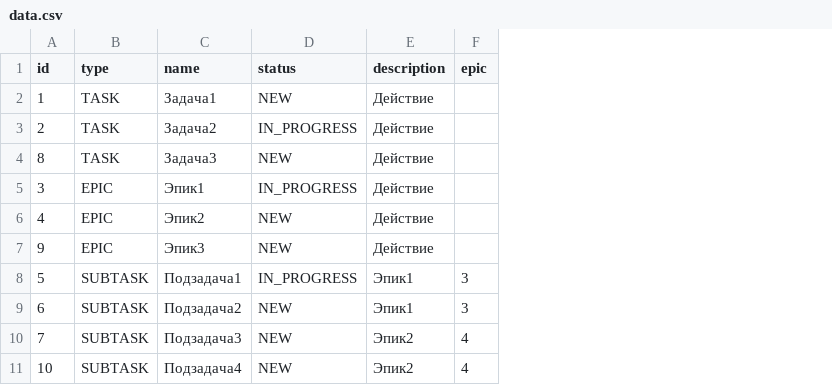
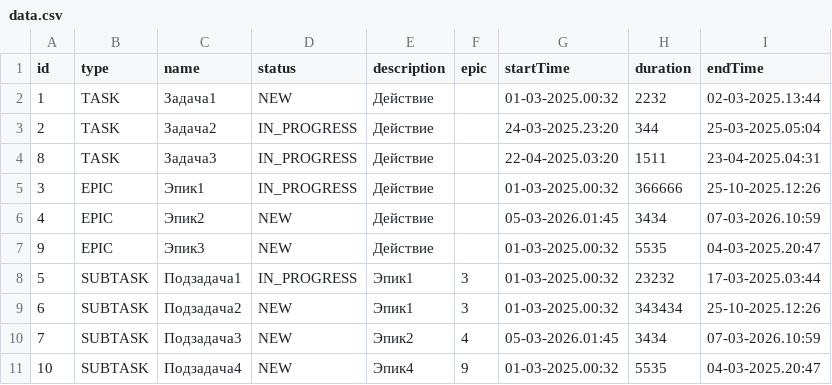
Before and after one commit to CyberSnake-VP/java-kanban, a CSV file: out/production/java-kanban/tasktracker/files/data.csv, drawn as a sheet; the diff names each change by its address in the sheet, - before the commit and + after, or states it on an @@ line.

```diff
--- a/out/production/java-kanban/tasktracker/files/data.csv
+++ b/out/production/java-kanban/tasktracker/files/data.csv
+column G (startTime), rows 2-11: 01-03-2025.00:32 | 24-03-2025.23:20 | 22-04-2025.03:20 | 01-03-2025.00:32 | 05-03-2026.01:45 | 01-03-2025.00:32 | 01-03-2025.00:32 | 01-03-2025.00:32 | 05-03-2026.01:45 | 01-03-2025.00:32
+column H (duration), rows 2-11: 2232 | 344 | 1511 | 366666 | 3434 | 5535 | 23232 | 343434 | 3434 | 5535
+column I (endTime), rows 2-11: 02-03-2025.13:44 | 25-03-2025.05:04 | 23-04-2025.04:31 | 25-10-2025.12:26 | 07-03-2026.10:59 | 04-03-2025.20:47 | 17-03-2025.03:44 | 25-10-2025.12:26 | 07-03-2026.10:59 | 04-03-2025.20:47
-D4 (status): NEW
+D4 (status): IN_PROGRESS
-E11 (description): Эпик2
+E11 (description): Эпик4
-F11 (epic): 4
+F11 (epic): 9
```
Also changed, not shown: src/tasktracker/files/data.csv, 7 other files.
